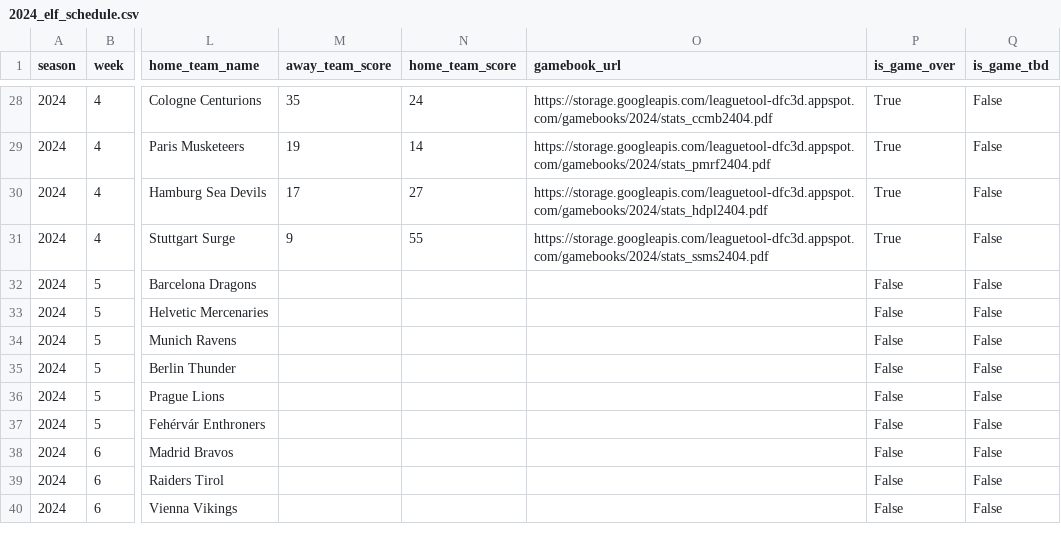
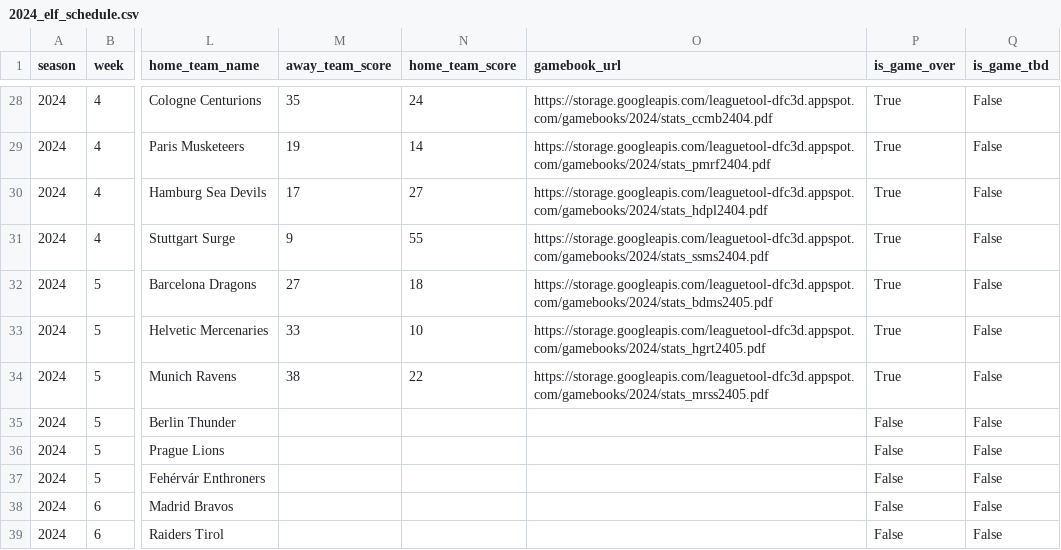
Before and after one commit to armstjc/european-league-of-football-data-repository, a CSV file: schedule/2024_elf_schedule.csv, drawn as a sheet; only a part is shown, gaps mark what is left out; the shorter side is filled out with more unchanged rows; the diff names each change by its address in the sheet, - before the commit and + after, or states it on an @@ line.

Commit message:
6/22/2024 Stats Update #2

```diff
--- a/schedule/2024_elf_schedule.csv
+++ b/schedule/2024_elf_schedule.csv
-M32 (away_team_score): (empty)
+M32 (away_team_score): 27
-N32 (home_team_score): (empty)
+N32 (home_team_score): 18
-O32 (gamebook_url): (empty)
+O32 (gamebook_url): https://storage.googleapis.com/leaguetool-dfc3d.appspot.com/gamebooks/2024/stats_bdms2405.pdf
-P32:P34 (is_game_over): False
+P32:P34 (is_game_over): True
-M33 (away_team_score): (empty)
+M33 (away_team_score): 33
-N33 (home_team_score): (empty)
+N33 (home_team_score): 10
-O33 (gamebook_url): (empty)
+O33 (gamebook_url): https://storage.googleapis.com/leaguetool-dfc3d.appspot.com/gamebooks/2024/stats_hgrt2405.pdf
-M34 (away_team_score): (empty)
+M34 (away_team_score): 38
-N34 (home_team_score): (empty)
+N34 (home_team_score): 22
-O34 (gamebook_url): (empty)
+O34 (gamebook_url): https://storage.googleapis.com/leaguetool-dfc3d.appspot.com/gamebooks/2024/stats_mrss2405.pdf
```
Also changed, not shown: standings/2024_elf_standings.csv, 4 other files.
